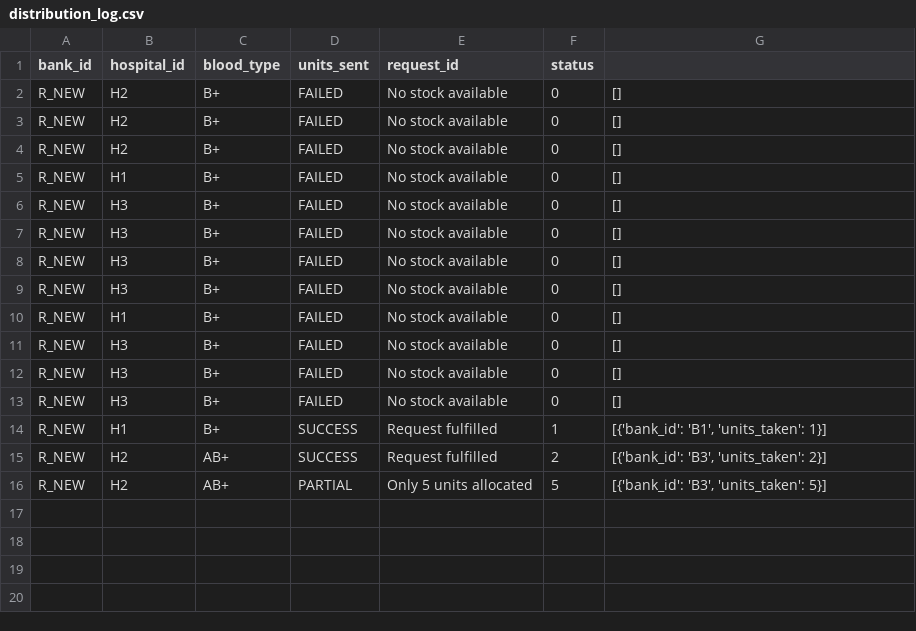
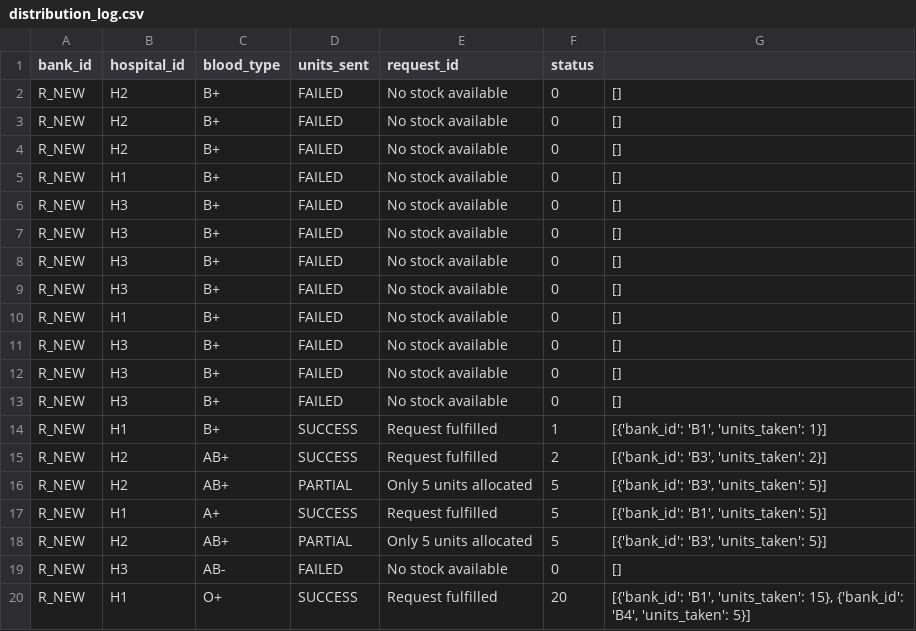
Before and after one commit to aditisingnurkar/blood-bank-optimizer, a CSV file: output/distribution_log.csv, drawn as a sheet; the diff names each change by its address in the sheet, - before the commit and + after, or states it on an @@ line.

```diff
--- a/output/distribution_log.csv
+++ b/output/distribution_log.csv
+row 17: R_NEW | H1 | A+ | SUCCESS | Request fulfilled | 5 | [{'bank_id': 'B1', 'units_taken': 5}]
+row 18: R_NEW | H2 | AB+ | PARTIAL | Only 5 units allocated | 5 | [{'bank_id': 'B3', 'units_taken': 5}]
+row 19: R_NEW | H3 | AB- | FAILED | No stock available | 0 | []
+row 20: R_NEW | H1 | O+ | SUCCESS | Request fulfilled | 20 | [{'bank_id': 'B1', 'units_taken': 15}, {'bank_id': 'B4', 'units_taken': 5}]
```
Also changed, not shown: 5 other files.
